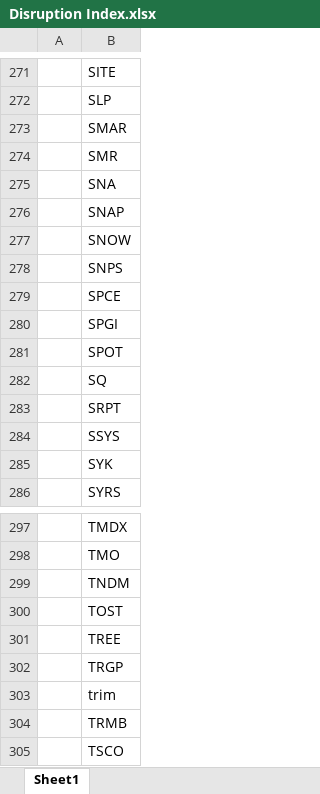
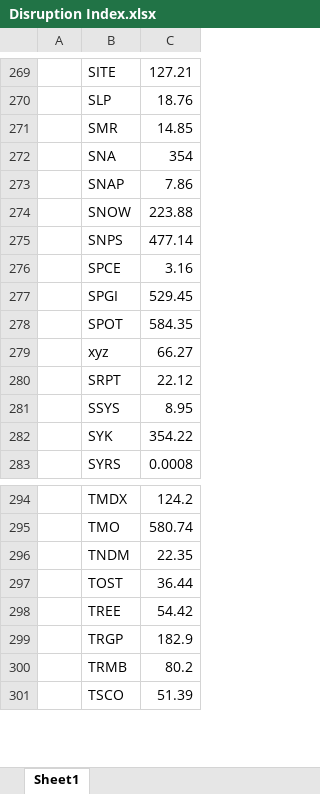
Before and after one commit to Daquinn20/Create, an Excel workbook: Disruption Index.xlsx, sheet Sheet1, drawn as a sheet; only a part is shown, gaps mark what is left out; values as stored, in another font and other column widths than the file's, no borders; conditional formats not drawn; removed rows and columns are numbered as before the commit, all else as after; the diff covers the shown part only; the diff names each change by its address in the sheet, - before the commit and + after, or states it on an @@ line.

```diff
--- a/Disruption Index.xlsx (sheet Sheet1)
+++ b/Disruption Index.xlsx (sheet Sheet1)
+column C, rows 269-283: 127.21 | 18.76 | 14.85 | 354 | 7.86 | 223.88 | 477.14 | 3.16 | 529.45 | 584.35 | 66.27 | 22.12 | 8.95 | 354.22 | 0.0008; rows 294-301: 124.2 | 580.74 | 22.35 | 36.44 | 54.42 | 182.9 | 80.2 | 51.39
-row 273:  | SMAR
-B279: SQ
+B279: xyz
-row 303:  | trim
```
Also changed, not shown: 5 added rows, 2 removed rows and 1 edited cell elsewhere in this sheet, 1 other file.
